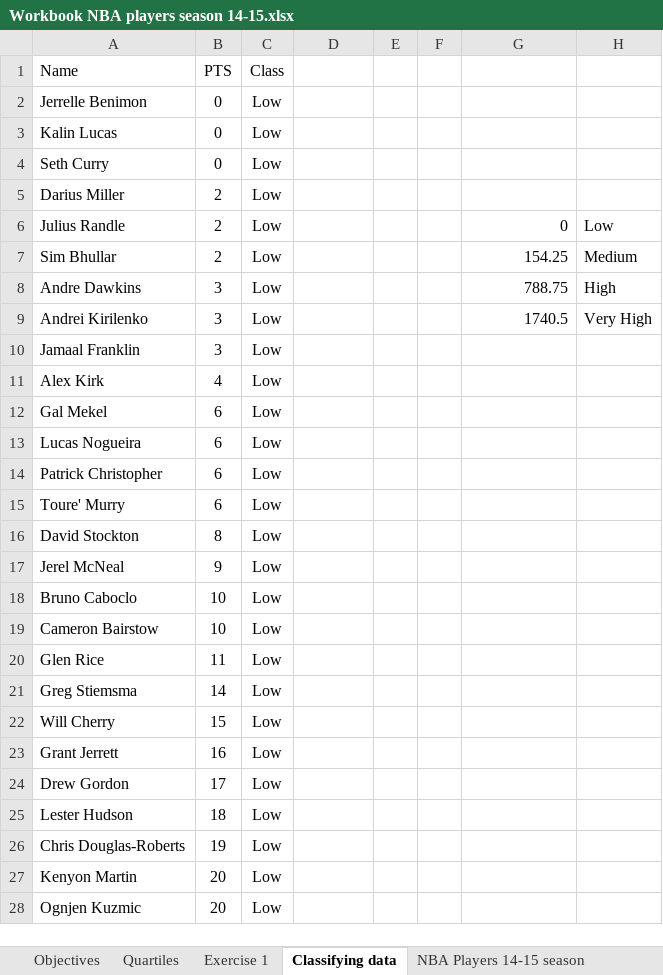
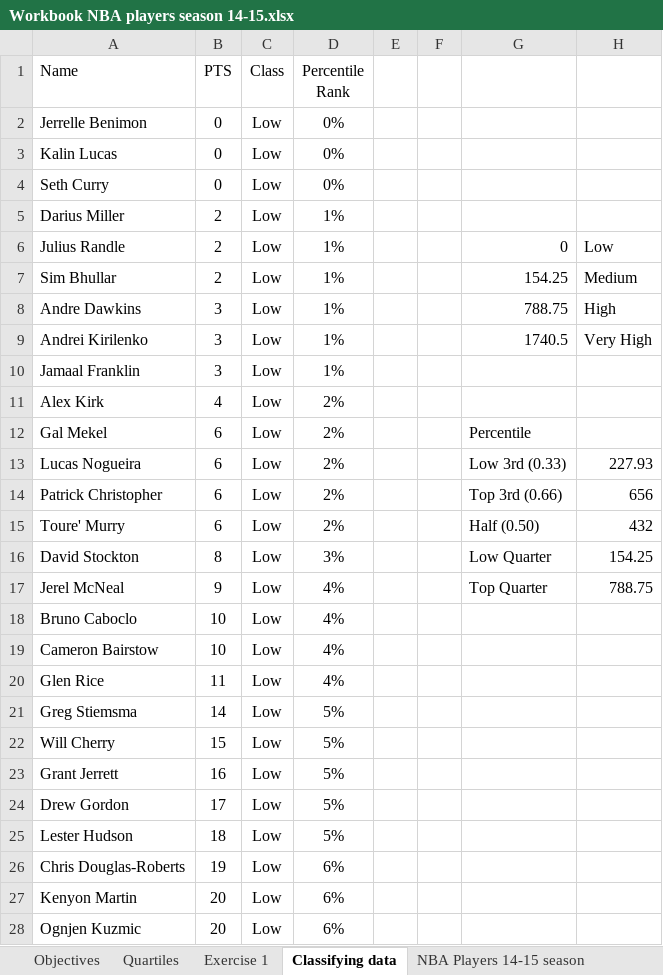
Before and after one commit to markpackham/WYWM_DataAnalysisExcel, an Excel workbook: Quartiles, the IQR, and Percentiles/Workbook NBA players season 14-15.xlsx, sheet Classifying data, drawn as a sheet; only a part is shown; values as stored, in another font and other column widths than the file's, no borders; charts and pictures not drawn; the diff covers the shown part only; the diff names each change by its address in the sheet, - before the commit and + after, or states it on an @@ line.

Commit message:
Show percentage rank of player scores

```diff
--- a/Quartiles, the IQR, and Percentiles/Workbook NBA players season 14-15.xlsx (sheet Classifying data)
+++ b/Quartiles, the IQR, and Percentiles/Workbook NBA players season 14-15.xlsx (sheet Classifying data)
-D1: (empty)
+D1: Percentile Rank
-D2:D4 (Percentile Rank): (empty)
+D2:D4 (Percentile Rank): 0%
-D5:D10 (Percentile Rank): (empty)
+D5:D10 (Percentile Rank): 1%
-D11:D15 (Percentile Rank): (empty)
+D11:D15 (Percentile Rank): 2%
-G12: (empty)
+G12: Percentile
-G13: (empty)
+G13: Low 3rd (0.33)
-H13: (empty)
+H13: 227.93
-G14: (empty)
+G14: Top 3rd (0.66)
-H14: (empty)
+H14: 656
-G15: (empty)
+G15: Half (0.50)
-H15: (empty)
+H15: 432
-D16 (Percentile Rank): (empty)
+D16 (Percentile Rank): 3%
-G16: (empty)
+G16: Low Quarter
-H16: (empty)
+H16: 154.25
-D17:D20 (Percentile Rank): (empty)
+D17:D20 (Percentile Rank): 4%
-G17: (empty)
+G17: Top Quarter
-H17: (empty)
+H17: 788.75
-D21:D25 (Percentile Rank): (empty)
+D21:D25 (Percentile Rank): 5%
-D26:D28 (Percentile Rank): (empty)
+D26:D28 (Percentile Rank): 6%
```
Also changed, not shown: 396 edited cells elsewhere in this sheet, 2 other files.
